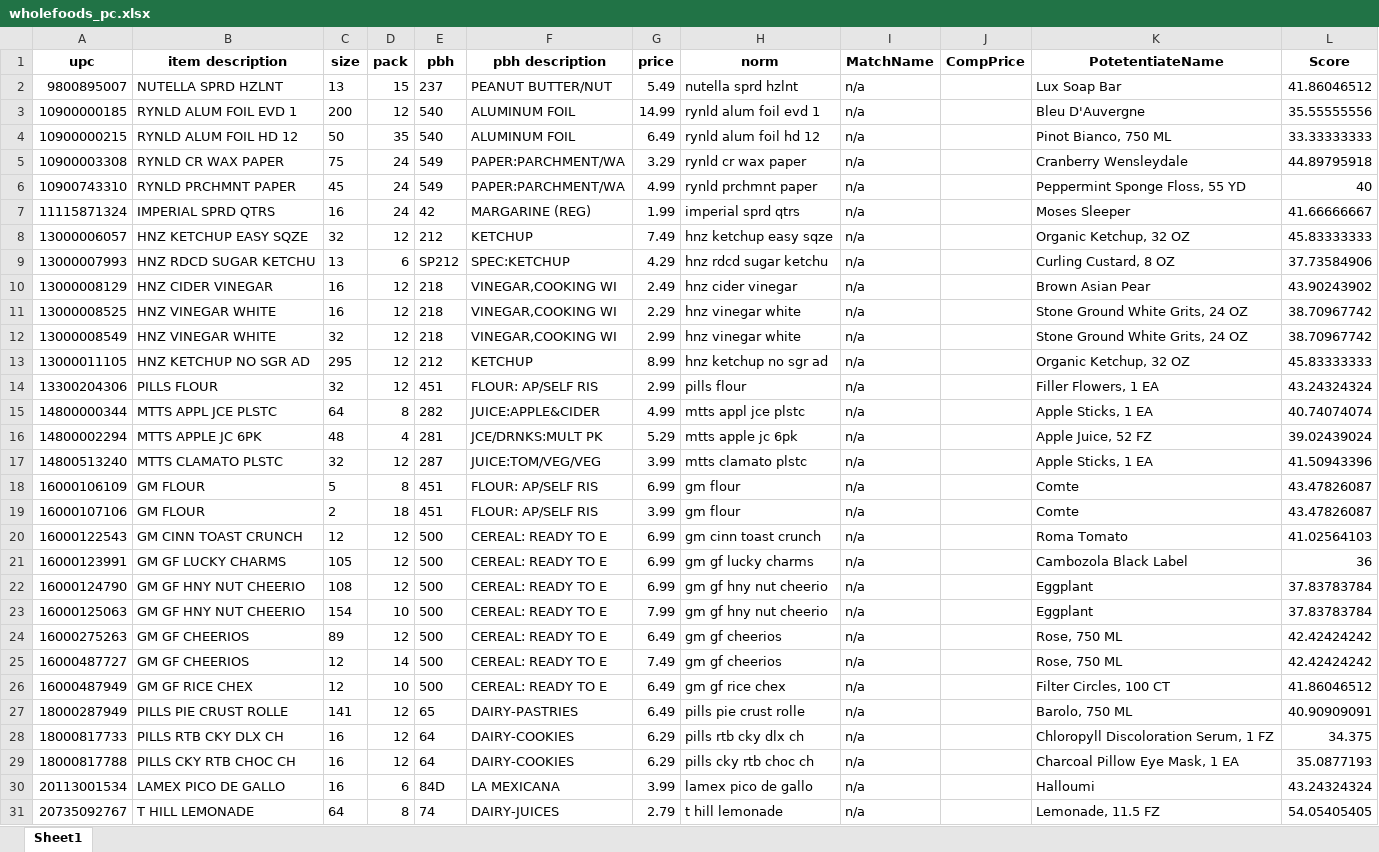
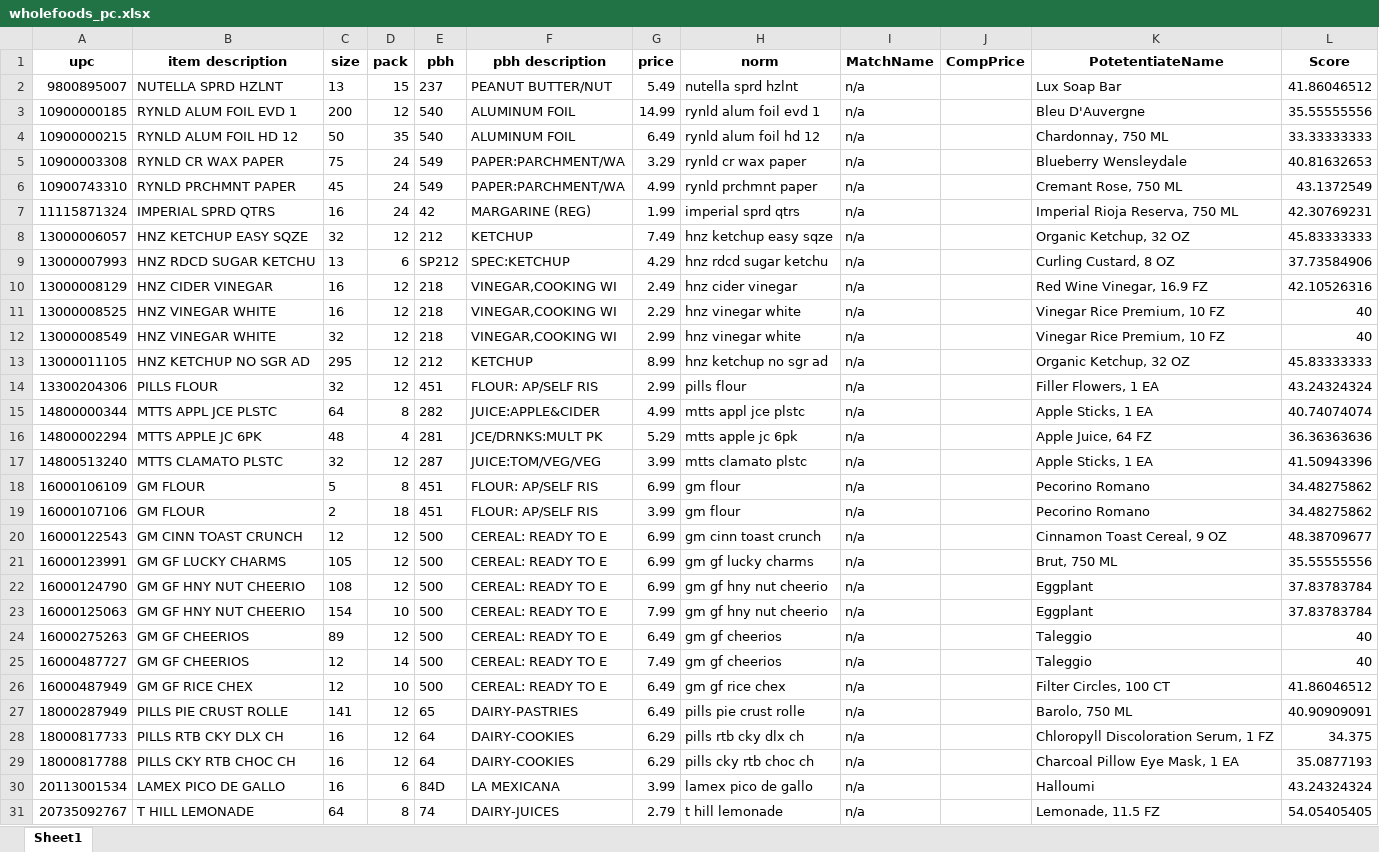
Before and after one commit to seyaul/Scrapling, an Excel workbook: scraplingAdaptationHana/wholefoods/wholefoods_price_compare/wholefoods_pc.xlsx, sheet Sheet1, drawn as a sheet; values as stored, in another font and other column widths than the file's, no borders; conditional formats not drawn; the diff names each change by its address in the sheet, - before the commit and + after, or states it on an @@ line.

```diff
--- a/scraplingAdaptationHana/wholefoods/wholefoods_price_compare/wholefoods_pc.xlsx (sheet Sheet1)
+++ b/scraplingAdaptationHana/wholefoods/wholefoods_price_compare/wholefoods_pc.xlsx (sheet Sheet1)
-K4 (PotetentiateName): Pinot Bianco, 750 ML
+K4 (PotetentiateName): Chardonnay, 750 ML
-K5 (PotetentiateName): Cranberry Wensleydale
+K5 (PotetentiateName): Blueberry Wensleydale
-L5 (Score): 44.89795918
+L5 (Score): 40.81632653
-K6 (PotetentiateName): Peppermint Sponge Floss, 55 YD
+K6 (PotetentiateName): Cremant Rose, 750 ML
-L6 (Score): 40
+L6 (Score): 43.1372549
-K7 (PotetentiateName): Moses Sleeper
+K7 (PotetentiateName): Imperial Rioja Reserva, 750 ML
-L7 (Score): 41.66666667
+L7 (Score): 42.30769231
-K10 (PotetentiateName): Brown Asian Pear
+K10 (PotetentiateName): Red Wine Vinegar, 16.9 FZ
-L10 (Score): 43.90243902
+L10 (Score): 42.10526316
-K11:K12 (PotetentiateName): Stone Ground White Grits, 24 OZ
+K11:K12 (PotetentiateName): Vinegar Rice Premium, 10 FZ
-L11:L12 (Score): 38.70967742
+L11:L12 (Score): 40
-K16 (PotetentiateName): Apple Juice, 52 FZ
+K16 (PotetentiateName): Apple Juice, 64 FZ
-L16 (Score): 39.02439024
+L16 (Score): 36.36363636
-K18:K19 (PotetentiateName): Comte
+K18:K19 (PotetentiateName): Pecorino Romano
-L18:L19 (Score): 43.47826087
+L18:L19 (Score): 34.48275862
-K20 (PotetentiateName): Roma Tomato
+K20 (PotetentiateName): Cinnamon Toast Cereal, 9 OZ
-L20 (Score): 41.02564103
+L20 (Score): 48.38709677
-K21 (PotetentiateName): Cambozola Black Label
+K21 (PotetentiateName): Brut, 750 ML
-L21 (Score): 36
+L21 (Score): 35.55555556
-K24:K25 (PotetentiateName): Rose, 750 ML
+K24:K25 (PotetentiateName): Taleggio
-L24:L25 (Score): 42.42424242
+L24:L25 (Score): 40
```
Also changed, not shown: 5 other files.
